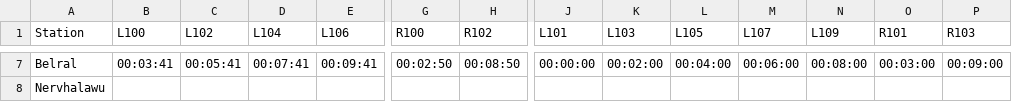
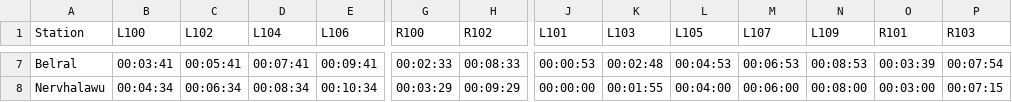
Before and after one commit to parnikkapore/mt-ttbcontroller, a CSV file: data/A-ttb.csv, drawn as a sheet; only a part is shown, gaps mark what is left out; the diff covers the shown part only; the diff names each change by its address in the sheet, - before the commit and + after, or states it on an @@ line.

```diff
--- a/data/A-ttb.csv
+++ b/data/A-ttb.csv
-G7 (R100): 00:02:50
+G7 (R100): 00:02:33
-H7 (R102): 00:08:50
+H7 (R102): 00:08:33
-J7 (L101): 00:00:00
+J7 (L101): 00:00:53
-K7 (L103): 00:02:00
+K7 (L103): 00:02:48
-L7 (L105): 00:04:00
+L7 (L105): 00:04:53
-M7 (L107): 00:06:00
+M7 (L107): 00:06:53
-N7 (L109): 00:08:00
+N7 (L109): 00:08:53
-O7 (R101): 00:03:00
+O7 (R101): 00:03:39
-P7 (R103): 00:09:00
+P7 (R103): 00:07:54
-B8 (L100): (empty)
+B8 (L100): 00:04:34
-C8 (L102): (empty)
+C8 (L102): 00:06:34
-D8 (L104): (empty)
+D8 (L104): 00:08:34
-E8 (L106): (empty)
+E8 (L106): 00:10:34
-G8 (R100): (empty)
+G8 (R100): 00:03:29
-H8 (R102): (empty)
+H8 (R102): 00:09:29
-J8 (L101): (empty)
+J8 (L101): 00:00:00
-K8 (L103): (empty)
+K8 (L103): 00:01:55
-L8 (L105): (empty)
+L8 (L105): 00:04:00
-M8 (L107): (empty)
+M8 (L107): 00:06:00
-N8 (L109): (empty)
+N8 (L109): 00:08:00
-O8 (R101): (empty)
+O8 (R101): 00:03:00
-P8 (R103): (empty)
+P8 (R103): 00:07:15
```
Also changed, not shown: 27 edited cells elsewhere in this file, data/A-pfa.csv, 3 other files.
